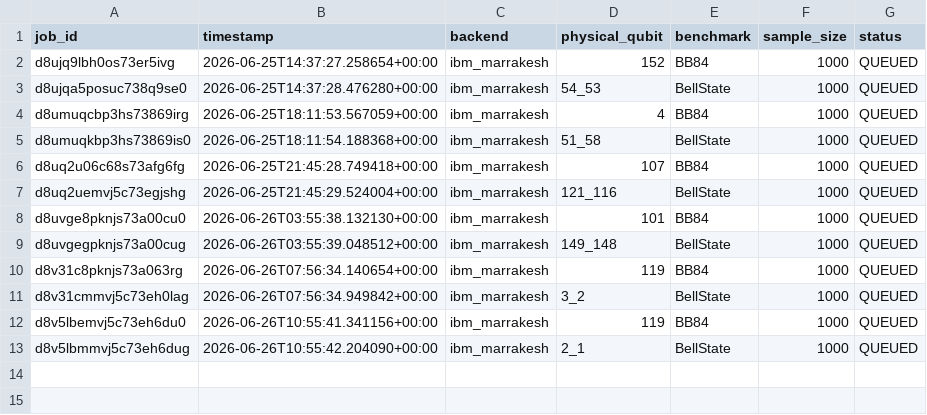
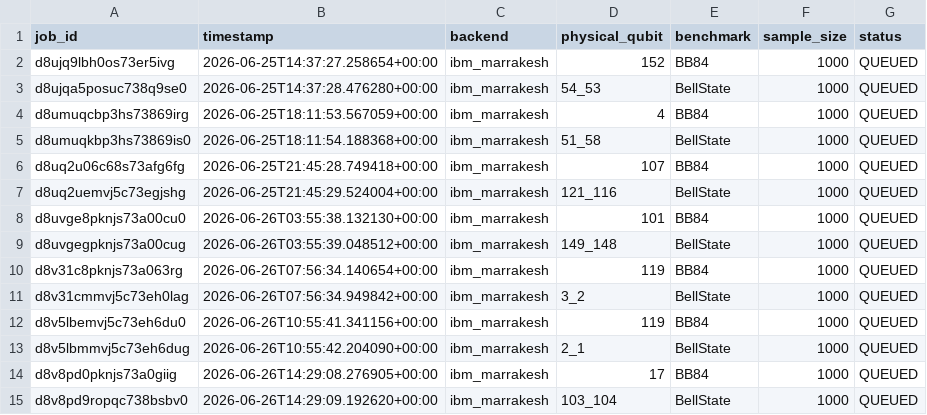
Before and after one commit to ArnavBallinCode/transmon-qkd-ml, a CSV file: data/jobs/pending_jobs.csv, drawn as a sheet.

```diff
--- a/data/jobs/pending_jobs.csv
+++ b/data/jobs/pending_jobs.csv
@@ -13 +13,3 @@ d8v5lbemvj5c73eh6du0,2026-06-26T10:55:41.341156+00:00,ibm_marrakesh,119,BB84,100
 d8v5lbmmvj5c73eh6dug,2026-06-26T10:55:42.204090+00:00,ibm_marrakesh,2_1,BellState,1000,QUEUED
+d8v8pd0pknjs73a0giig,2026-06-26T14:29:08.276905+00:00,ibm_marrakesh,17,BB84,1000,QUEUED
+d8v8pd9ropqc738bsbv0,2026-06-26T14:29:09.192620+00:00,ibm_marrakesh,103_104,BellState,1000,QUEUED
```
Also changed, not shown: 1 other file.
